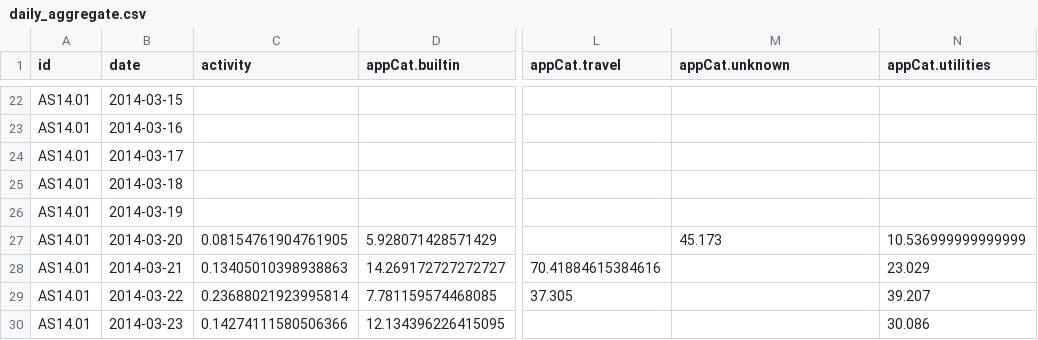
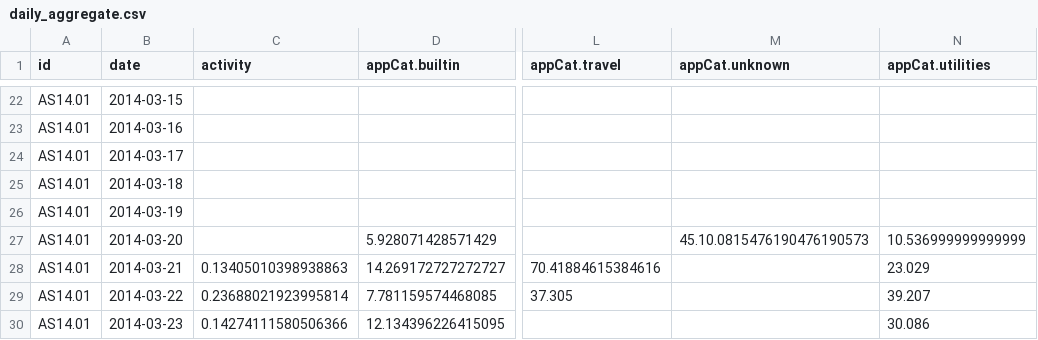
Before and after one commit to balintszarvas/DMT-1, a CSV file: daily_aggregate.csv, drawn as a sheet; only a part is shown, gaps mark what is left out; the diff names each change by its address in the sheet, - before the commit and + after, or states it on an @@ line.

```diff
--- a/daily_aggregate.csv
+++ b/daily_aggregate.csv
-C27 (activity): 0.08154761904761905
+C27 (activity): (empty)
-M27 (appCat.unknown): 45.173
+M27 (appCat.unknown): 45.10.0815476190476190573
```
Also changed, not shown: 11 other files.
